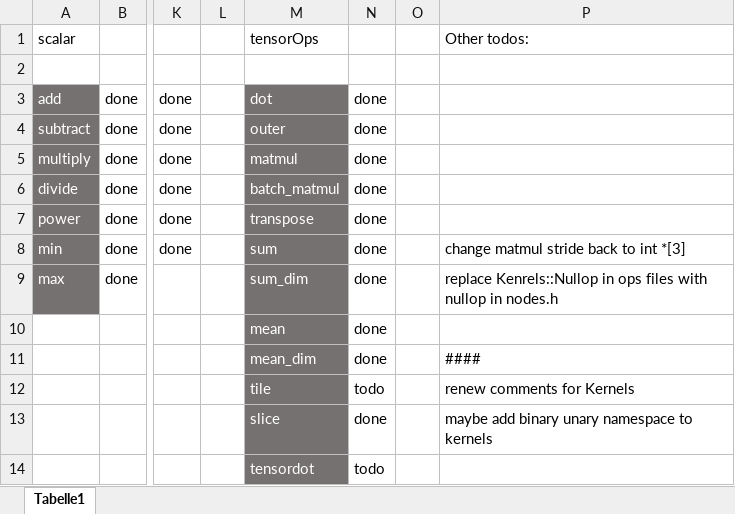
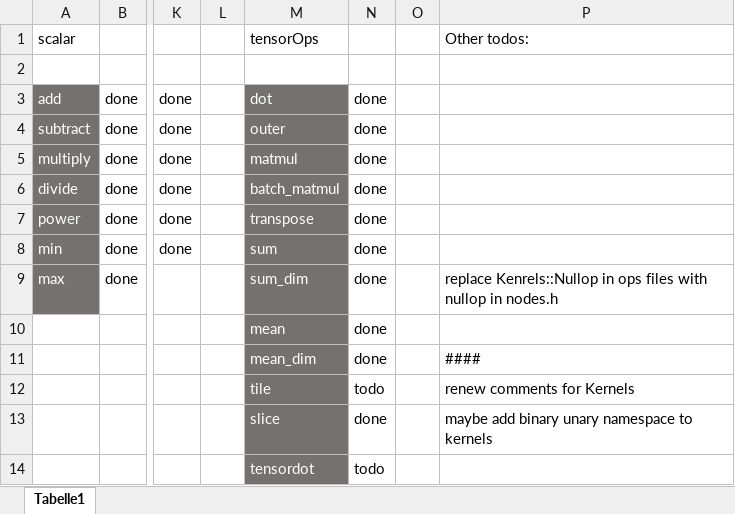
Before and after one commit to felixb419/kaad, an Excel workbook: todo.xlsx, sheet Tabelle1, drawn as a sheet; only a part is shown, gaps mark what is left out; values as stored, in another font and other column widths than the file's, no borders; conditional formats not drawn; the diff names each change by its address in the sheet, - before the commit and + after, or states it on an @@ line.

Commit message:
style: made node_matmul stride comment more accurate

```diff
--- a/todo.xlsx (sheet Tabelle1)
+++ b/todo.xlsx (sheet Tabelle1)
-P8 (Other todos:): change matmul stride back to int *[3]
+P8 (Other todos:): (empty)
```
Also changed, not shown: 1 other file.
